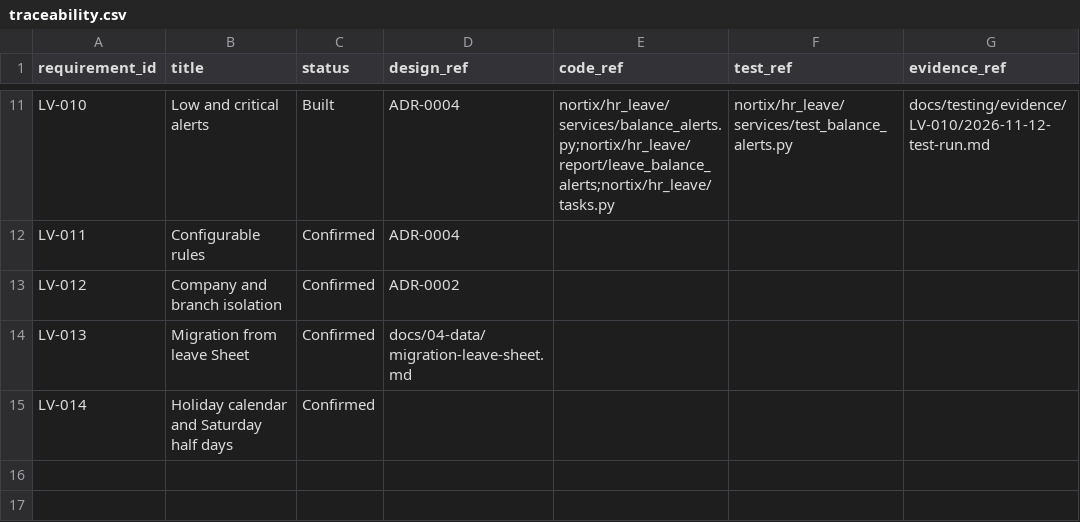
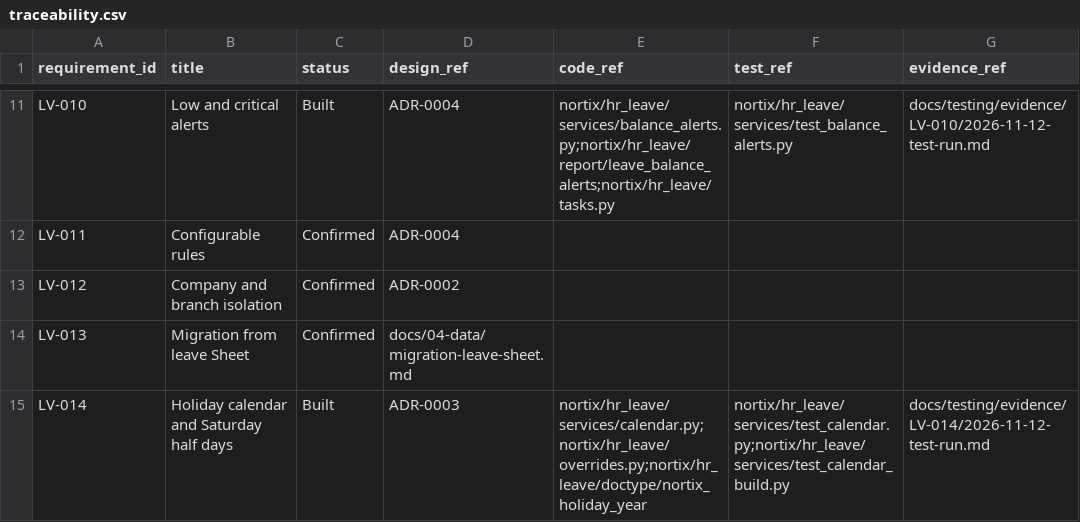
Before and after one commit to DilshanMP/nortix, a CSV file: docs/01-requirements/traceability.csv, drawn as a sheet; only a part is shown, gaps mark what is left out.

Commit message:
docs(docs): record LV-014 build, threat T13 and evidence
Marks LV-014 Built, documents Nortix Holiday Year and how the calendar is
assigned, and adds threat T13 for the overridden leave-day count.

Refs: LV-014

```diff
--- a/docs/01-requirements/traceability.csv
+++ b/docs/01-requirements/traceability.csv
@@ -14,2 +14,2 @@ LV-012,Company and branch isolation,Confirmed,ADR-0002,,,
 LV-013,Migration from leave Sheet,Confirmed,docs/04-data/migration-leave-sheet.md,,,
-LV-014,Holiday calendar and Saturday half days,Confirmed,,,,
+LV-014,Holiday calendar and Saturday half days,Built,ADR-0003,nortix/hr_leave/services/calendar.py;nortix/hr_leave/overrides.py;nortix/hr_leave/doctype/nortix_holiday_year,nortix/hr_leave/services/test_calendar.py;nortix/hr_leave/services/test_calendar_build.py,docs/testing/evidence/LV-014/2026-11-12-test-run.md
```
Also changed, not shown: 4 other files.
